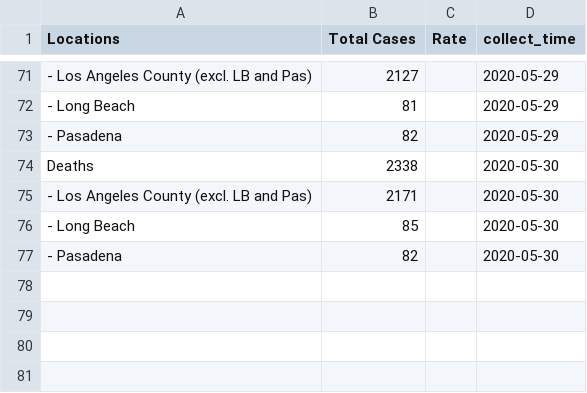
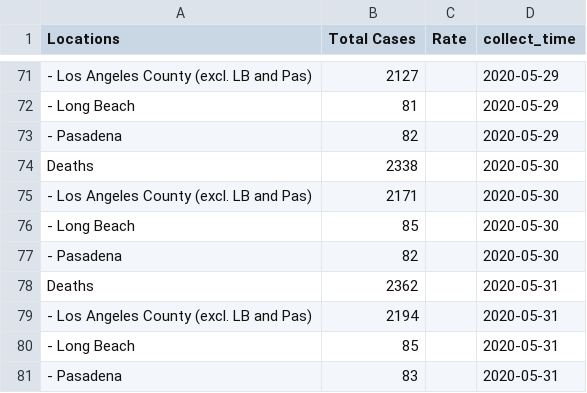
Before and after one commit to GRMDS/2020Covid19_challenge, a CSV file: LA_County_Public_Health/LA_county_cases_summary/Deaths.csv, drawn as a sheet; only a part is shown, gaps mark what is left out; the diff names each change by its address in the sheet, - before the commit and + after, or states it on an @@ line.

```diff
--- a/LA_County_Public_Health/LA_county_cases_summary/Deaths.csv
+++ b/LA_County_Public_Health/LA_county_cases_summary/Deaths.csv
+row 78: Deaths | 2362 |  | 2020-05-31
+row 79: - Los Angeles County (excl. LB and Pas) | 2194 |  | 2020-05-31
+row 80: - Long Beach | 85 |  | 2020-05-31
+row 81: - Pasadena | 83 |  | 2020-05-31
```
Also changed, not shown: LA_County_Public_Health/LA_county_cases_summary/Age_group.csv, LA_County_Public_Health/LA_county_cases_summary/Deaths_Ethnicity.csv, 7 other files.
